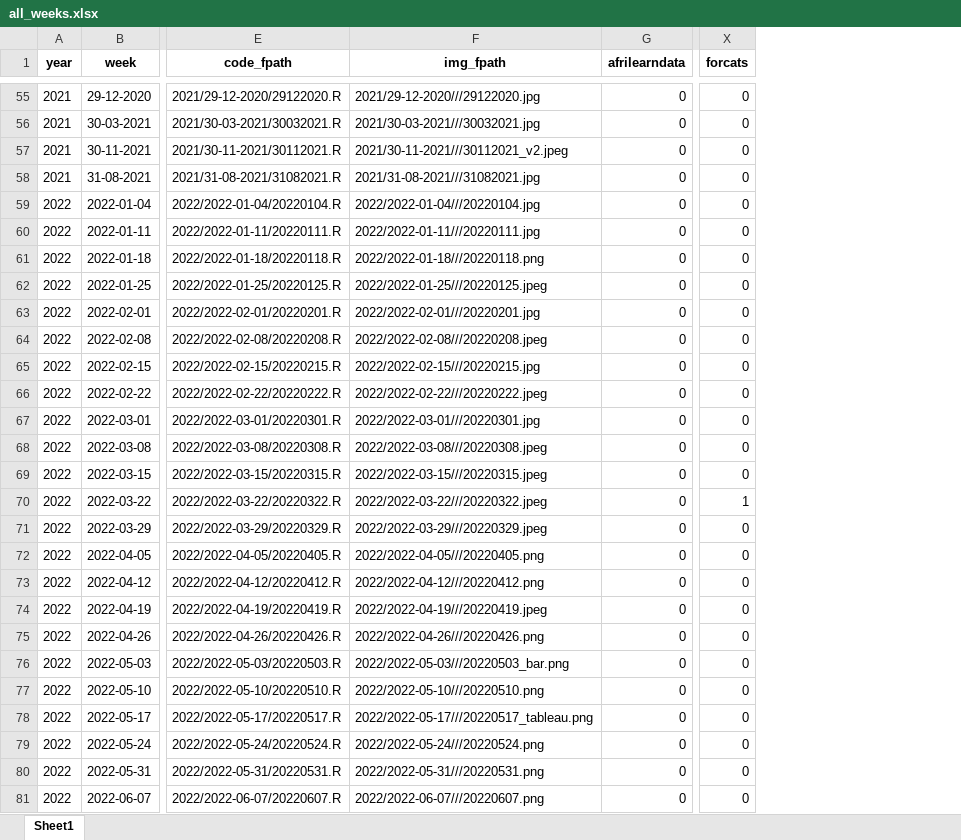
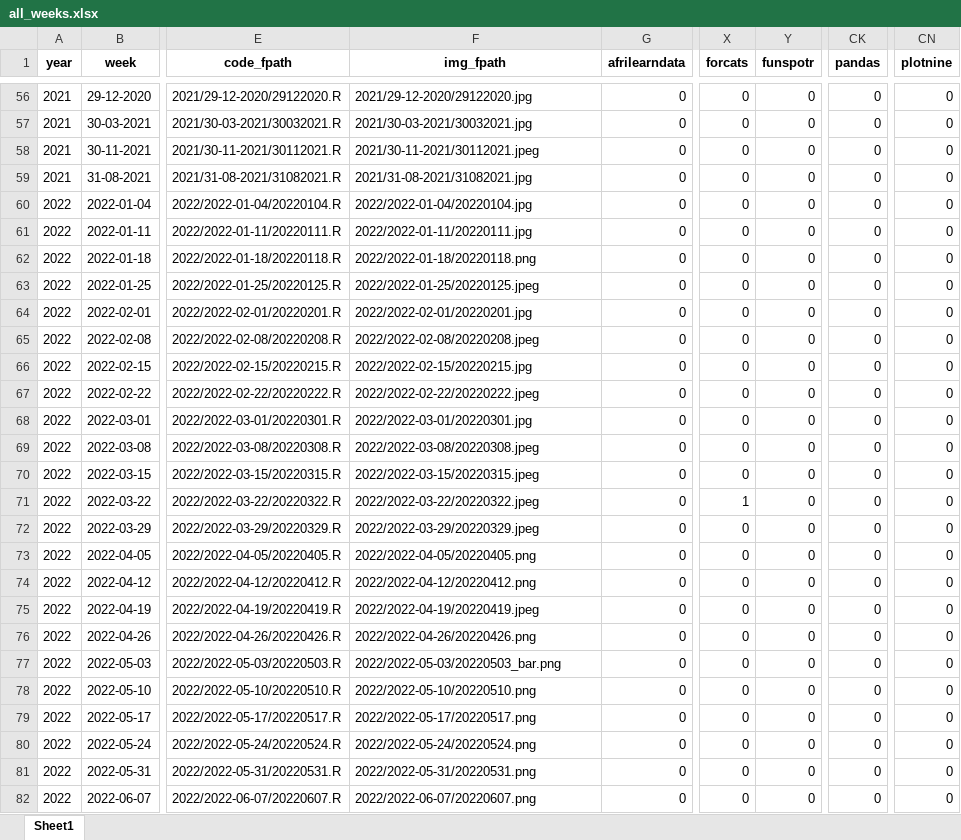
Before and after one commit to nrennie/tidytuesday, an Excel workbook: data/all_weeks.xlsx, sheet Sheet1, drawn as a sheet; only a part is shown, gaps mark what is left out; values as stored, in another font and other column widths than the file's, no borders; addresses are those after the commit; the diff covers the shown part only; the diff names each change by its address in the sheet, - before the commit and + after, or states it on an @@ line.

```diff
--- a/data/all_weeks.xlsx (sheet Sheet1)
+++ b/data/all_weeks.xlsx (sheet Sheet1)
+column Y (funspotr), rows 56-82: all 0
+column CK (pandas), rows 56-82: all 0
+column CN (plotnine), rows 56-82: all 0
-F56 (img_fpath): 2021/29-12-2020///29122020.jpg
+F56 (img_fpath): 2021/29-12-2020/29122020.jpg
-F57 (img_fpath): 2021/30-03-2021///30032021.jpg
+F57 (img_fpath): 2021/30-03-2021/30032021.jpg
-F58 (img_fpath): 2021/30-11-2021///30112021_v2.jpeg
+F58 (img_fpath): 2021/30-11-2021/30112021.jpeg
-F59 (img_fpath): 2021/31-08-2021///31082021.jpg
+F59 (img_fpath): 2021/31-08-2021/31082021.jpg
-F60 (img_fpath): 2022/2022-01-04///20220104.jpg
+F60 (img_fpath): 2022/2022-01-04/20220104.jpg
-F61 (img_fpath): 2022/2022-01-11///20220111.jpg
+F61 (img_fpath): 2022/2022-01-11/20220111.jpg
-F62 (img_fpath): 2022/2022-01-18///20220118.png
+F62 (img_fpath): 2022/2022-01-18/20220118.png
-F63 (img_fpath): 2022/2022-01-25///20220125.jpeg
+F63 (img_fpath): 2022/2022-01-25/20220125.jpeg
-F64 (img_fpath): 2022/2022-02-01///20220201.jpg
+F64 (img_fpath): 2022/2022-02-01/20220201.jpg
-F65 (img_fpath): 2022/2022-02-08///20220208.jpeg
+F65 (img_fpath): 2022/2022-02-08/20220208.jpeg
-F66 (img_fpath): 2022/2022-02-15///20220215.jpg
+F66 (img_fpath): 2022/2022-02-15/20220215.jpg
-F67 (img_fpath): 2022/2022-02-22///20220222.jpeg
+F67 (img_fpath): 2022/2022-02-22/20220222.jpeg
-F68 (img_fpath): 2022/2022-03-01///20220301.jpg
+F68 (img_fpath): 2022/2022-03-01/20220301.jpg
-F69 (img_fpath): 2022/2022-03-08///20220308.jpeg
+F69 (img_fpath): 2022/2022-03-08/20220308.jpeg
-F70 (img_fpath): 2022/2022-03-15///20220315.jpeg
+F70 (img_fpath): 2022/2022-03-15/20220315.jpeg
-F71 (img_fpath): 2022/2022-03-22///20220322.jpeg
+F71 (img_fpath): 2022/2022-03-22/20220322.jpeg
-F72 (img_fpath): 2022/2022-03-29///20220329.jpeg
+F72 (img_fpath): 2022/2022-03-29/20220329.jpeg
-F73 (img_fpath): 2022/2022-04-05///20220405.png
+F73 (img_fpath): 2022/2022-04-05/20220405.png
-F74 (img_fpath): 2022/2022-04-12///20220412.png
+F74 (img_fpath): 2022/2022-04-12/20220412.png
-F75 (img_fpath): 2022/2022-04-19///20220419.jpeg
+F75 (img_fpath): 2022/2022-04-19/20220419.jpeg
-F76 (img_fpath): 2022/2022-04-26///20220426.png
+F76 (img_fpath): 2022/2022-04-26/20220426.png
-F77 (img_fpath): 2022/2022-05-03///20220503_bar.png
+F77 (img_fpath): 2022/2022-05-03/20220503_bar.png
-F78 (img_fpath): 2022/2022-05-10///20220510.png
+F78 (img_fpath): 2022/2022-05-10/20220510.png
-F79 (img_fpath): 2022/2022-05-17///20220517_tableau.png
+F79 (img_fpath): 2022/2022-05-17/20220517.png
-F80 (img_fpath): 2022/2022-05-24///20220524.png
+F80 (img_fpath): 2022/2022-05-24/20220524.png
-F81 (img_fpath): 2022/2022-05-31///20220531.png
+F81 (img_fpath): 2022/2022-05-31/20220531.png
-F82 (img_fpath): 2022/2022-06-07///20220607.png
+F82 (img_fpath): 2022/2022-06-07/20220607.png
```
Also changed, not shown: 2 added rows and 175 edited cells elsewhere in this sheet, 2 other files.
